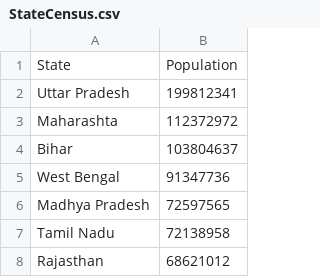
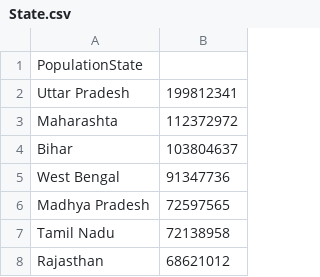
Before and after one commit to swathi2402/IndianStatesCensusAnalyser, a CSV file: State.csv (was StateCensus.csv), drawn as a sheet; only a part is shown.

```diff
--- a/StateCensus.csv
+++ b/State.csv
@@ -1,2 +1,2 @@
-State,Population
+PopulationState
 Uttar Pradesh,199812341
```
Also changed, not shown: 3 other files.
